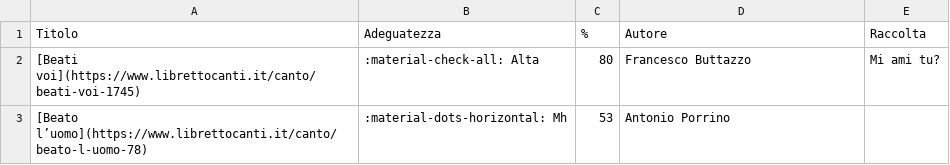
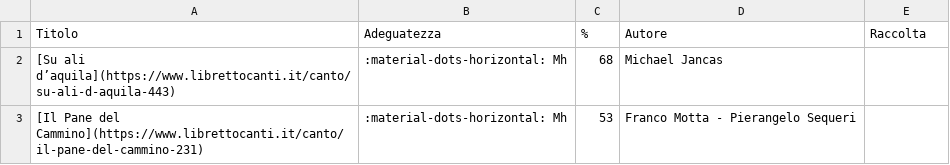
Before and after one commit to dennisangemi/hildegard, a CSV file: data/suggeriti-congedo-latest.csv, drawn as a sheet.

```diff
--- a/data/suggeriti-congedo-latest.csv
+++ b/data/suggeriti-congedo-latest.csv
@@ -1,3 +1,3 @@
 Titolo,Adeguatezza,%,Autore,Raccolta
-[Beati voi](https://www.librettocanti.it/canto/beati-voi-1745),:material-check-all: Alta,80,Francesco Buttazzo,Mi ami tu?
-[Beato l’uomo](https://www.librettocanti.it/canto/beato-l-uomo-78),:material-dots-horizontal: Mh,53,Antonio Porrino,
+[Su ali d’aquila](https://www.librettocanti.it/canto/su-ali-d-aquila-443),:material-dots-horizontal: Mh,68,Michael Jancas,
+[Il Pane del Cammino](https://www.librettocanti.it/canto/il-pane-del-cammino-231),:material-dots-horizontal: Mh,53,Franco Motta - Pierangelo Sequeri,
```
Also changed, not shown: data/suggeriti-comunione-latest.csv, data/suggeriti-top20-latest.csv, 7 other files.
